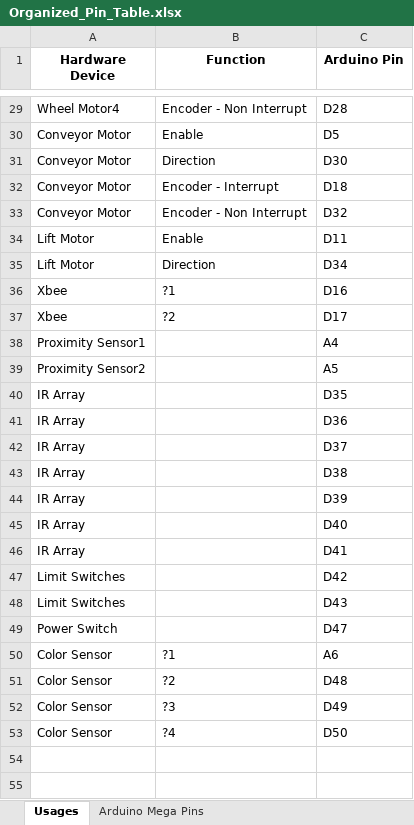
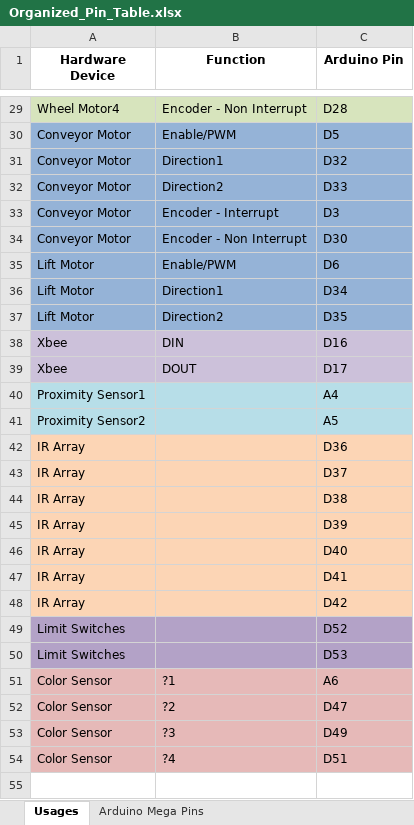
Before and after one commit to Hyrum-Coleman/mechatronics-goats, an Excel workbook: Pins/Organized_Pin_Table.xlsx, sheet Usages, drawn as a sheet; only a part is shown, gaps mark what is left out; values as stored, in another font and other column widths than the file's, no borders; removed rows and columns are numbered as before the commit, all else as after; the diff covers the shown part only; the diff names each change by its address in the sheet, - before the commit and + after, or states it on an @@ line.

```diff
--- a/Pins/Organized_Pin_Table.xlsx (sheet Usages)
+++ b/Pins/Organized_Pin_Table.xlsx (sheet Usages)
-A29:C29 fill: none
+A29:C29 fill: #D7E4BD
-A30:C30 fill: none
+A30:C30 fill: #95B3D7
-B30 (Function): Enable
+B30 (Function): Enable/PWM
+row 31: Conveyor Motor | Direction1 | D32
+row 32: Conveyor Motor | Direction2 | D33
+row 33: Conveyor Motor | Encoder - Interrupt | D3
-A34:C34 fill: none
+A34:C34 fill: #95B3D7
-B34 (Function): Direction
+B34 (Function): Encoder - Non Interrupt
-row 32: Conveyor Motor | Encoder - Interrupt | D18
-row 33: Conveyor Motor | Encoder - Non Interrupt | D32
-A35:C36 fill: none
+A35:C36 fill: #95B3D7
-B35 (Function): Enable
+B35 (Function): Enable/PWM
-C35 (Arduino Pin): D11
+C35 (Arduino Pin): D6
-B36 (Function): Direction
+B36 (Function): Direction1
+row 37: Lift Motor | Direction2 | D35
-A38:C39 fill: none
+A38:C39 fill: #CCC1DA
-B38 (Function): ?1
+B38 (Function): DIN
-B39 (Function): ?2
+B39 (Function): DOUT
-A40:C41 fill: none
+A40:C41 fill: #B7DEE8
-row 40: IR Array |  | D35
-A42:C48 fill: none
+A42:C48 fill: #FCD5B5
-A48 (Hardware Device): Limit Switches
+A48 (Hardware Device): IR Array
+row 49: Limit Switches |  | D52
-A50:C50 fill: none
+A50:C50 fill: #B3A2C7
-C50 (Arduino Pin): D43
+C50 (Arduino Pin): D53
-row 49: Power Switch |  | D47
-A51:C54 fill: none
+A51:C54 fill: #E6B9B8
-C52 (Arduino Pin): D48
+C52 (Arduino Pin): D47
-C54 (Arduino Pin): D50
+C54 (Arduino Pin): D51
+row 55: (empty)
```
Also changed, not shown: 2 added rows, 9 edited cells and cell formats elsewhere in this sheet, sheet Arduino Mega Pins.
